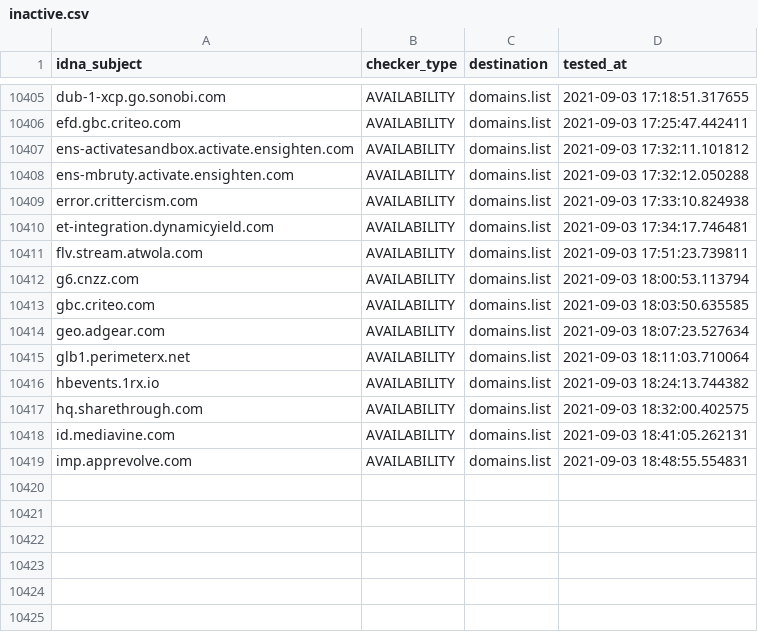
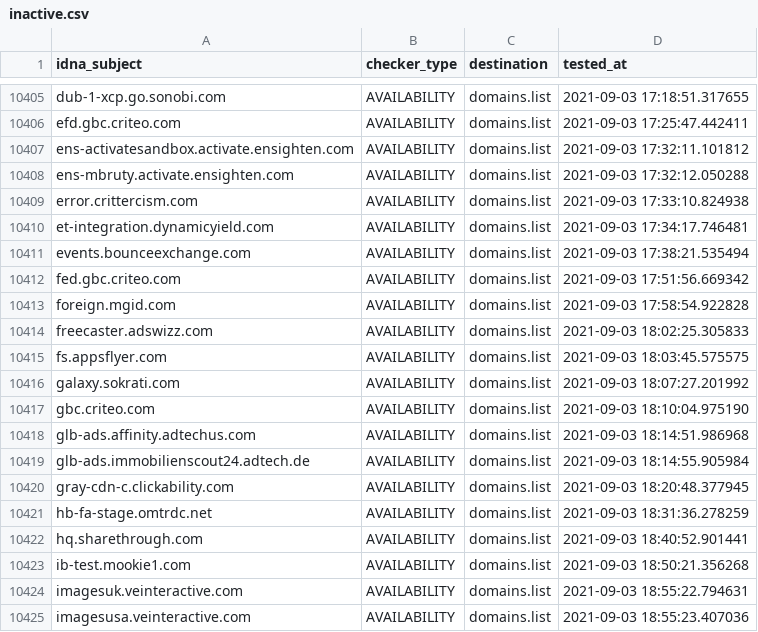
Before and after one commit to Ultimate-Hosts-Blacklist/anudeepND_blacklist_ad_server, a CSV file: .pyfunceble/inactive.csv, drawn as a sheet; only a part is shown, gaps mark what is left out.

```diff
--- a/.pyfunceble/inactive.csv
+++ b/.pyfunceble/inactive.csv
@@ -10410,10 +10410,16 @@ error.crittercism.com,AVAILABILITY,domains.list,2021-09-03 17:33:10.824938
 et-integration.dynamicyield.com,AVAILABILITY,domains.list,2021-09-03 17:34:17.746481
-flv.stream.atwola.com,AVAILABILITY,domains.list,2021-09-03 17:51:23.739811
-g6.cnzz.com,AVAILABILITY,domains.list,2021-09-03 18:00:53.113794
-gbc.criteo.com,AVAILABILITY,domains.list,2021-09-03 18:03:50.635585
-geo.adgear.com,AVAILABILITY,domains.list,2021-09-03 18:07:23.527634
-glb1.perimeterx.net,AVAILABILITY,domains.list,2021-09-03 18:11:03.710064
-hbevents.1rx.io,AVAILABILITY,domains.list,2021-09-03 18:24:13.744382
-hq.sharethrough.com,AVAILABILITY,domains.list,2021-09-03 18:32:00.402575
-id.mediavine.com,AVAILABILITY,domains.list,2021-09-03 18:41:05.262131
-imp.apprevolve.com,AVAILABILITY,domains.list,2021-09-03 18:48:55.554831
+events.bounceexchange.com,AVAILABILITY,domains.list,2021-09-03 17:38:21.535494
+fed.gbc.criteo.com,AVAILABILITY,domains.list,2021-09-03 17:51:56.669342
+foreign.mgid.com,AVAILABILITY,domains.list,2021-09-03 17:58:54.922828
+freecaster.adswizz.com,AVAILABILITY,domains.list,2021-09-03 18:02:25.305833
+fs.appsflyer.com,AVAILABILITY,domains.list,2021-09-03 18:03:45.575575
+galaxy.sokrati.com,AVAILABILITY,domains.list,2021-09-03 18:07:27.201992
+gbc.criteo.com,AVAILABILITY,domains.list,2021-09-03 18:10:04.975190
+glb-ads.affinity.adtechus.com,AVAILABILITY,domains.list,2021-09-03 18:14:51.986968
+glb-ads.immobilienscout24.adtech.de,AVAILABILITY,domains.list,2021-09-03 18:14:55.905984
+gray-cdn-c.clickability.com,AVAILABILITY,domains.list,2021-09-03 18:20:48.377945
+hb-fa-stage.omtrdc.net,AVAILABILITY,domains.list,2021-09-03 18:31:36.278259
+hq.sharethrough.com,AVAILABILITY,domains.list,2021-09-03 18:40:52.901441
+ib-test.mookie1.com,AVAILABILITY,domains.list,2021-09-03 18:50:21.356268
+imagesuk.veinteractive.com,AVAILABILITY,domains.list,2021-09-03 18:55:22.794631
+imagesusa.veinteractive.com,AVAILABILITY,domains.list,2021-09-03 18:55:23.407036
```
Also changed, not shown: 13 other files.
